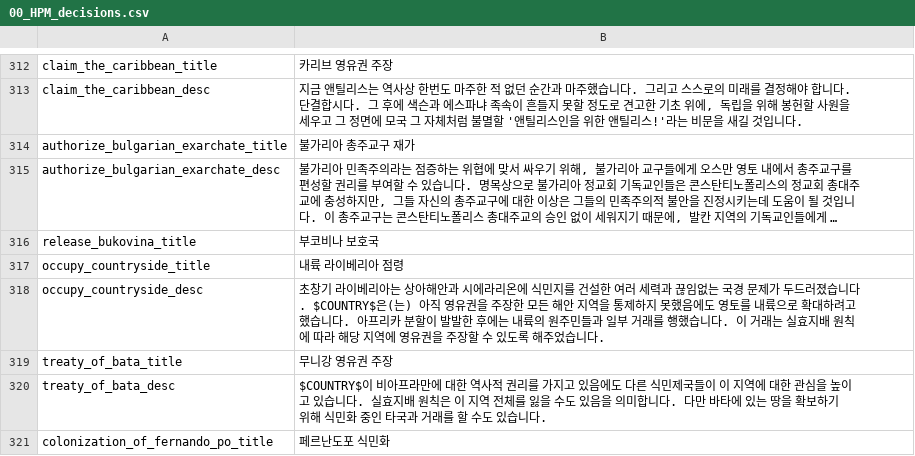
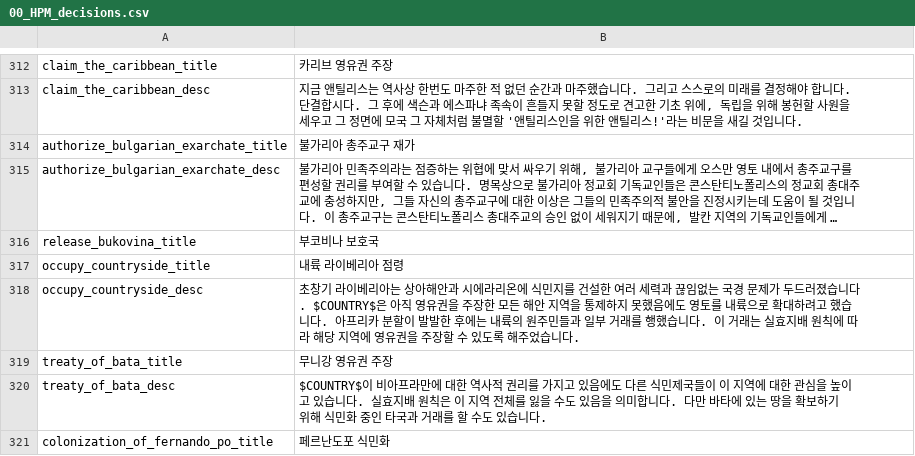
Before and after one commit to kimjeon-il/-Historical-Project-Mod-Korean-Patch, a CSV file: localisation/00_HPM_decisions.csv, drawn as a sheet; only a part is shown, gaps mark what is left out; long unchanged cells end in …; the diff covers the shown part only.

Commit message:
Update 00_HPM_decisions.csv

```diff
--- a/localisation/00_HPM_decisions.csv
+++ b/localisation/00_HPM_decisions.csv
@@ -317,3 +317,3 @@ release_bukovina_title;부코비나 보호국;;;;;;;;;;;;;
 occupy_countryside_title;내륙 라이베리아 점령;;;;;;;;;;;;;
-occupy_countryside_desc;초창기 라이베리아는 상아해안과 시에라리온에 식민지를 건설한 여러 세력과 끊임없는 국경 문제가 두드러졌습니다. $COUNTRY$은(는) 아직 영유권을 주장한 모든 해안 지역을 통제하지 못했음에도 영토를 내륙으로 확대하려고 했습니다. 아프리카 분할이 발발한 후에는 내륙의 원주민들과 일부 거래를 행했습니다. 이 거래는 실효지배 원칙에 따라 해당 지역에 영유권을 주장할 수 있도록 해주었습니다.;;;;;;;;;;;;;
+occupy_countryside_desc;초창기 라이베리아는 상아해안과 시에라리온에 식민지를 건설한 여러 세력과 끊임없는 국경 문제가 두드러졌습니다. $COUNTRY$은 아직 영유권을 주장한 모든 해안 지역을 통제하지 못했음에도 영토를 내륙으로 확대하려고 했습니다. 아프리카 분할이 발발한 후에는 내륙의 원주민들과 일부 거래를 행했습니다. 이 거래는 실효지배 원칙에 따라 해당 지역에 영유권을 주장할 수 있도록 해주었습니다.;;;;;;;;;;;;;
 treaty_of_bata_title;무니강 영유권 주장;;;;;;;;;;;;;
```
Also changed, not shown: 10 edited cells elsewhere in this file.
